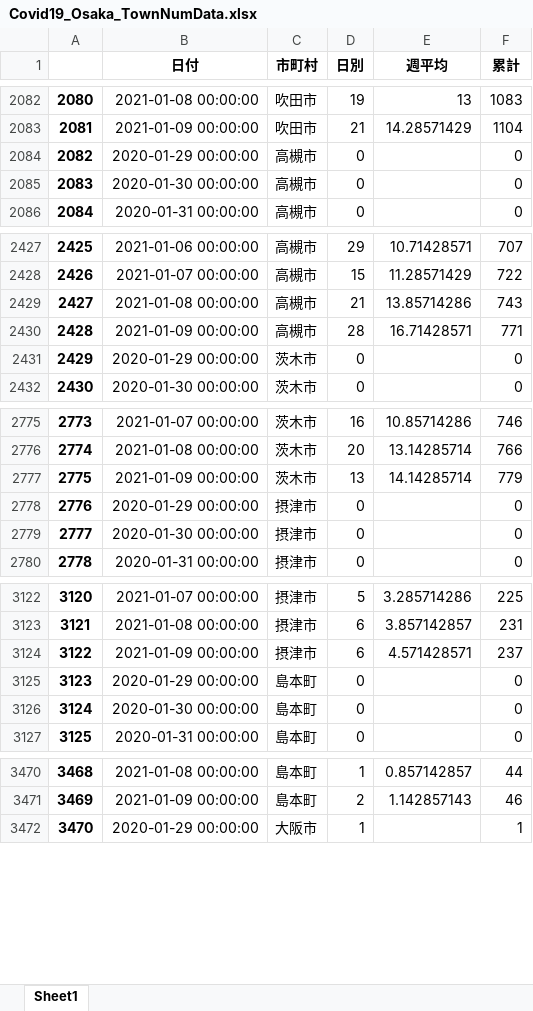
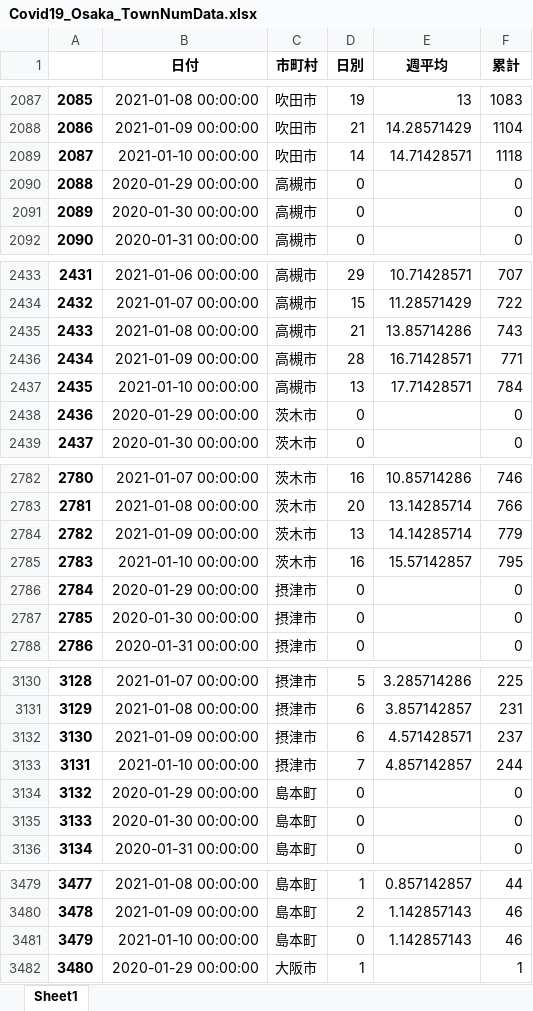
Before and after one commit to massatacker/Covid19OsakaAreaTwonHeroku, an Excel workbook: Covid19_Osaka_TownNumData.xlsx, sheet Sheet1, drawn as a sheet; only a part is shown, gaps mark what is left out; values as stored, in another font and other column widths than the file's, no borders; the diff covers the shown part only; the diff names each change by its address in the sheet, - before the commit and + after, or states it on an @@ line.

```diff
--- a/Covid19_Osaka_TownNumData.xlsx (sheet Sheet1)
+++ b/Covid19_Osaka_TownNumData.xlsx (sheet Sheet1)
@@ column A renumbered between rows 350 and 15660 @@
+row 2089: 2087 | 2021-01-10 00:00:00 | 吹田市 | 14 | 14.71428571 | 1118
+row 2437: 2435 | 2021-01-10 00:00:00 | 高槻市 | 13 | 17.71428571 | 784
+row 2785: 2783 | 2021-01-10 00:00:00 | 茨木市 | 16 | 15.57142857 | 795
+row 3133: 3131 | 2021-01-10 00:00:00 | 摂津市 | 7 | 4.857142857 | 244
+row 3481: 3479 | 2021-01-10 00:00:00 | 島本町 | 0 | 1.142857143 | 46
```
Also changed, not shown: 40 added rows elsewhere in this sheet, Covid19_Osaka_Area2NumData.xlsx.
